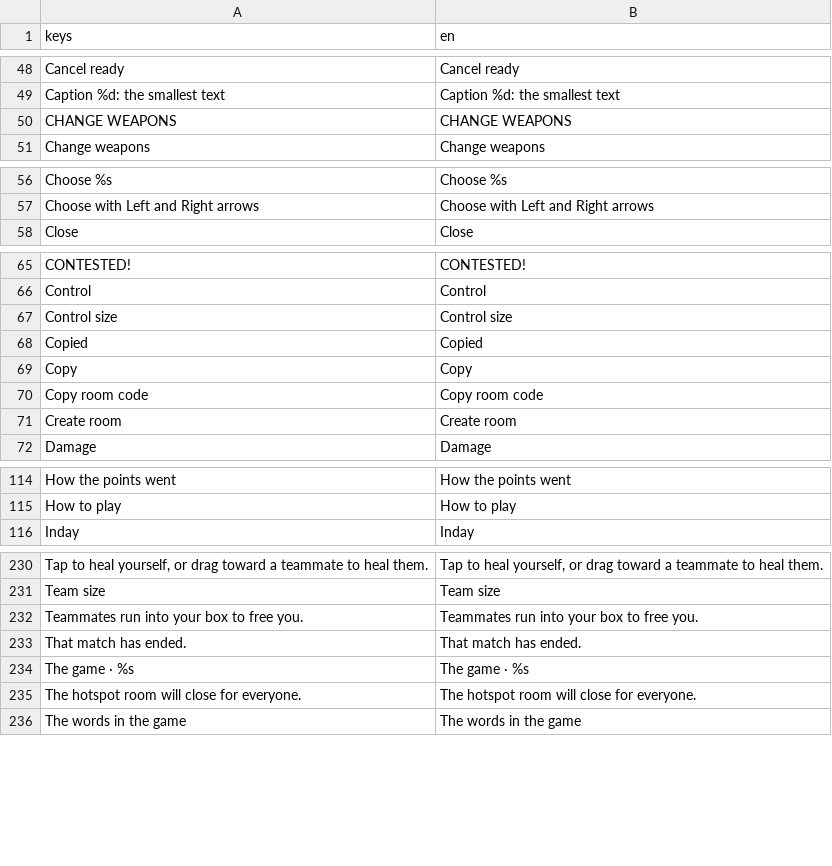
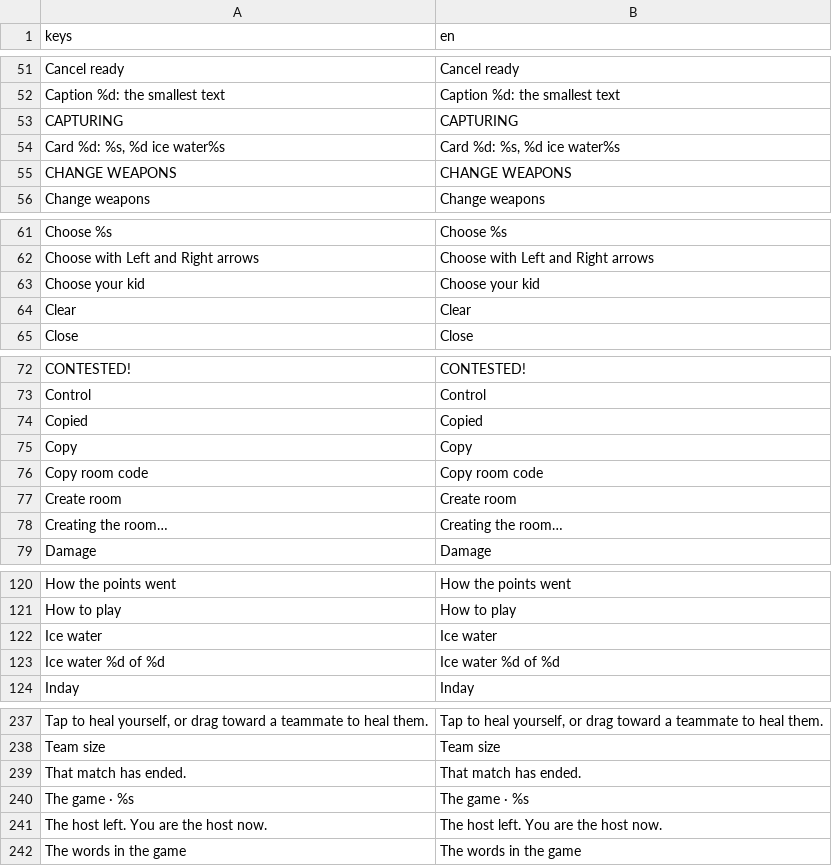
Before and after one commit to earl-gh/kalyeah, a CSV file: data/i18n/strings.csv, drawn as a sheet; only a part is shown, gaps mark what is left out; removed rows and columns are numbered as before the commit, all else as after; the diff covers the shown part only; the diff names each change by its address in the sheet, - before the commit and + after, or states it on an @@ line.

```diff
--- a/data/i18n/strings.csv
+++ b/data/i18n/strings.csv
+row 53: CAPTURING | CAPTURING
+row 54: Card %d: %s, %d ice water%s | Card %d: %s, %d ice water%s
+row 63: Choose your kid | Choose your kid
+row 64: Clear | Clear
-row 67: Control size | Control size
+row 78: Creating the room… | Creating the room…
+row 122: Ice water | Ice water
+row 123: Ice water %d of %d | Ice water %d of %d
-row 232: Teammates run into your box to free you. | Teammates run into your box to free you.
-row 235: The hotspot room will close for everyone. | The hotspot room will close for everyone.
+row 241: The host left. You are the host now. | The host left. You are the host now.
```
Also changed, not shown: 15 added rows, 13 removed rows and 2 edited cells elsewhere in this file, 15 other files.
